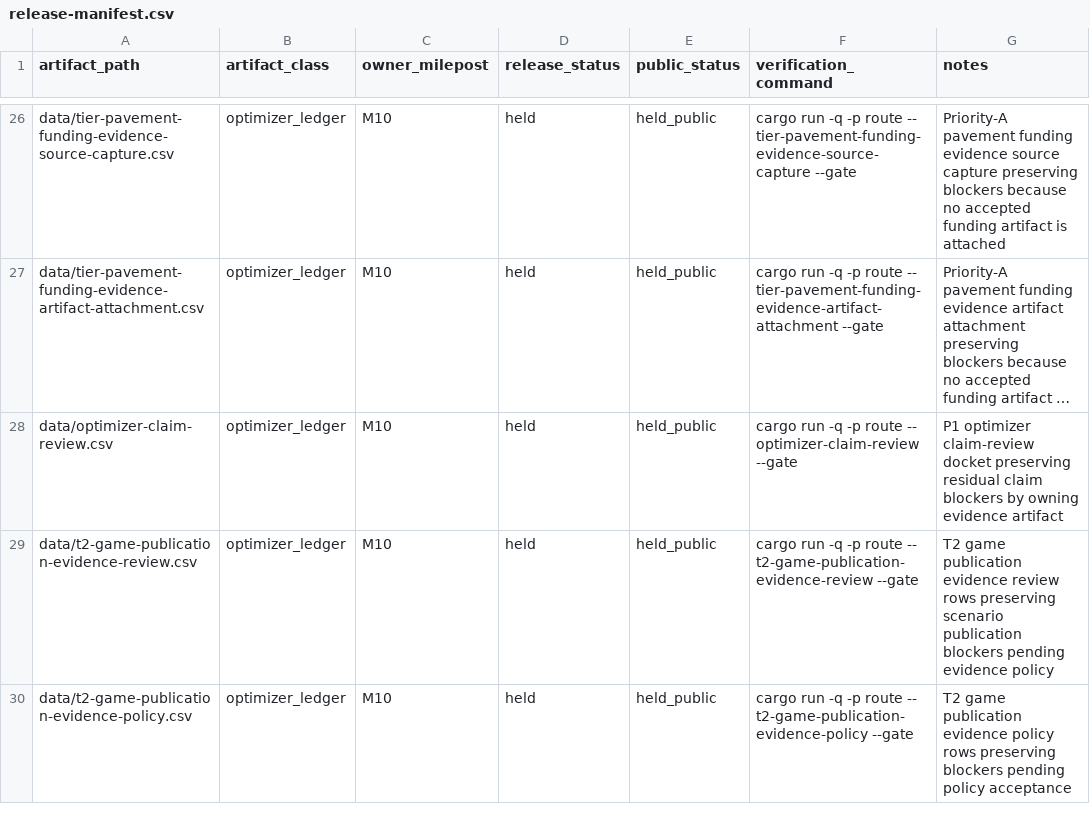
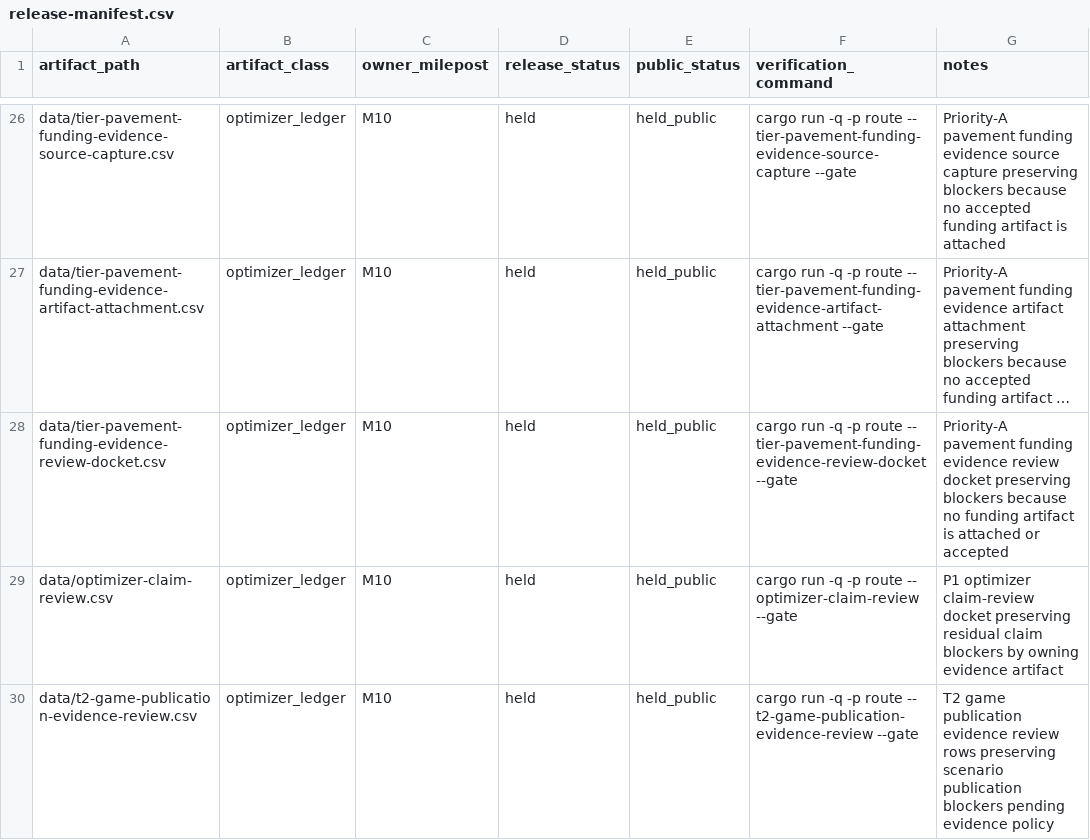
Before and after one commit to giodl73-repo/ROUTE, a CSV file: data/release-manifest.csv, drawn as a sheet; only a part is shown, gaps mark what is left out; the shorter side is filled out with more unchanged rows; long unchanged cells end in …; the diff names each change by its address in the sheet, - before the commit and + after, or states it on an @@ line.

```diff
--- a/data/release-manifest.csv
+++ b/data/release-manifest.csv
+row 28: data/tier-pavement-funding-evidence-review-docket.csv | optimizer_ledger | M10 | held | held_public | cargo run -q -p route -- tier-pavement-funding-evidence-review-docket --gate | Priority-A pavement funding evidence review docket preserving blockers because no funding artifact is attached or accepted
```
Also changed, not shown: data/tier-optimizer-runs.csv, 8 other files.
